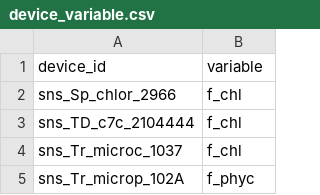
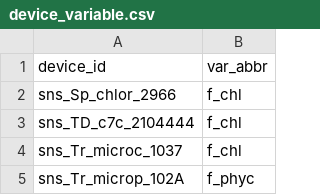
Before and after one commit to limnotrack/f_rotoehu, a CSV file: data/device_variable.csv, drawn as a sheet; only a part is shown.

```diff
--- a/data/device_variable.csv
+++ b/data/device_variable.csv
@@ -1,2 +1,2 @@
-device_id,variable
+device_id,var_abbr
 sns_Sp_chlor_2966,f_chl
```
Also changed, not shown: data/sensor_reference.csv, data/sensor_scaling.csv, 5 other files.
